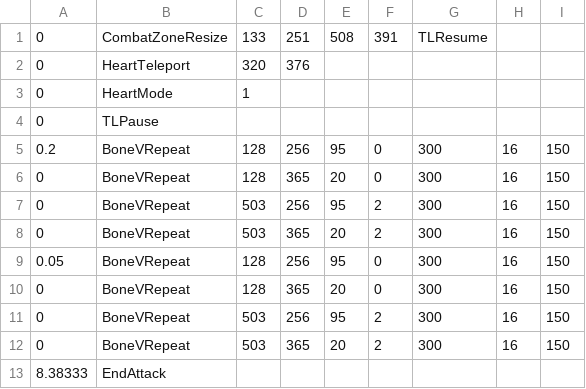
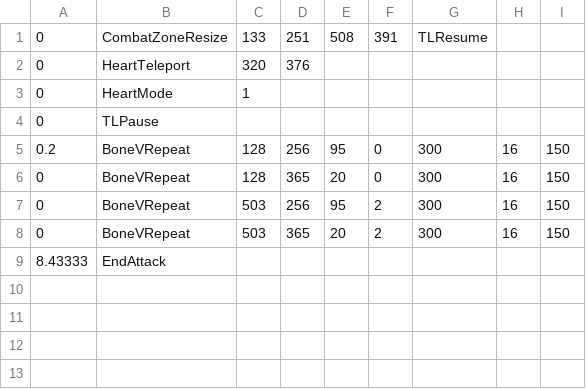
Before and after one commit to Yolololo15/Yolololo15.github.io, a CSV file: sans_bonegap1.csv, drawn as a sheet.

Commit message:
Changed stuff.

```diff
--- a/sans_bonegap1.csv
+++ b/sans_bonegap1.csv
@@ -8,6 +8,2 @@
 0,BoneVRepeat,503,365,20,2,300,16,150
-0.05,BoneVRepeat,128,256,95,0,300,16,150
-0,BoneVRepeat,128,365,20,0,300,16,150
-0,BoneVRepeat,503,256,95,2,300,16,150
-0,BoneVRepeat,503,365,20,2,300,16,150
-8.38333,EndAttack,,,,,,,
+8.43333,EndAttack,,,,,,,
```
